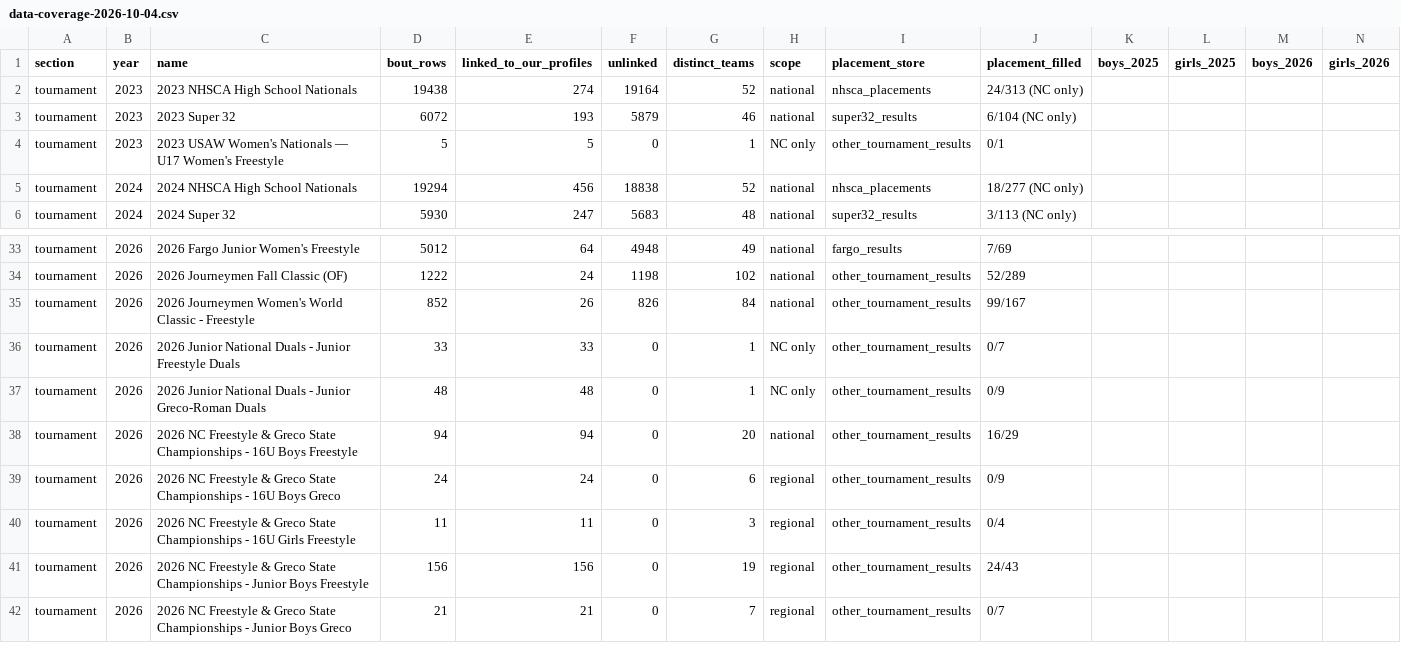
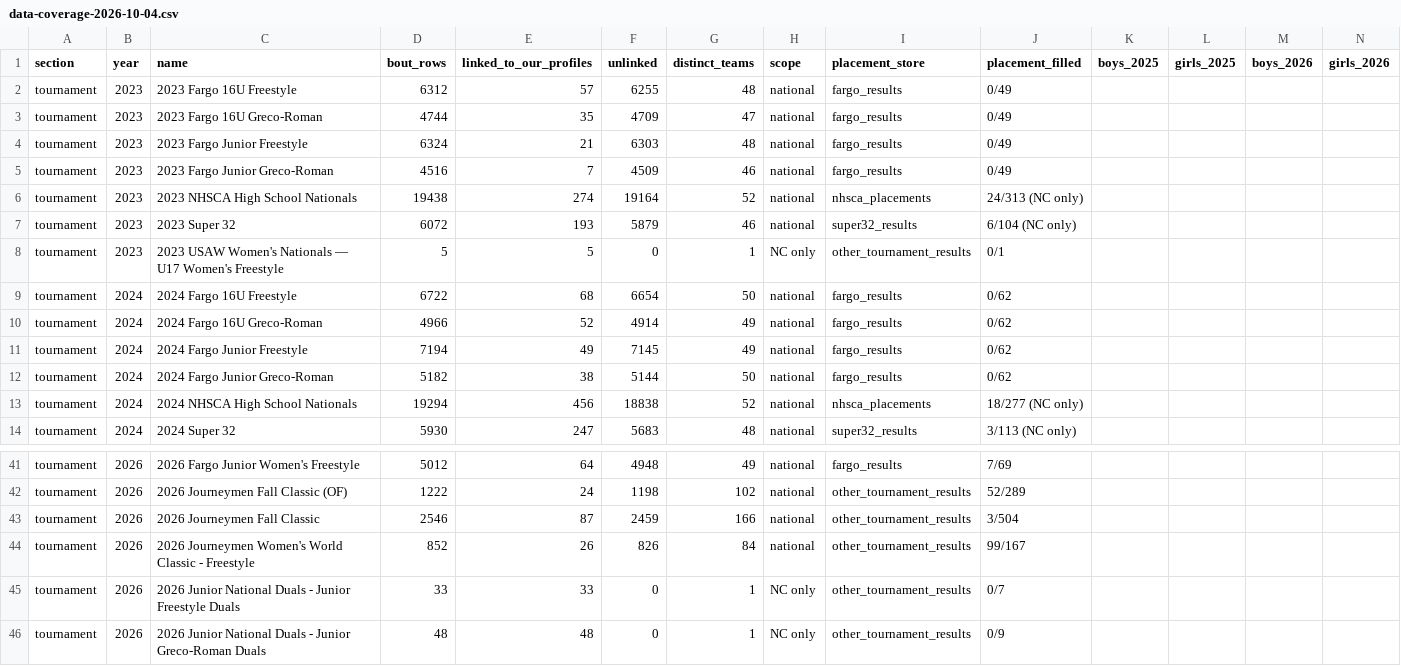
Before and after one commit to thehickeyclan/RecruitNC, a CSV file: ranking-snapshots/data-coverage-2026-10-04.csv, drawn as a sheet; only a part is shown, gaps mark what is left out; the shorter side is filled out with more unchanged rows; rows hold the shown columns only; the diff names each change by its address in the sheet, - before the commit and + after, or states it on an @@ line.

```diff
--- a/ranking-snapshots/data-coverage-2026-10-04.csv
+++ b/ranking-snapshots/data-coverage-2026-10-04.csv
+row 2: tournament | 2023 | 2023 Fargo 16U Freestyle | 6312 | 57 | 6255 | 48 | national | fargo_results | 0/49
+row 3: tournament | 2023 | 2023 Fargo 16U Greco-Roman | 4744 | 35 | 4709 | 47 | national | fargo_results | 0/49
+row 4: tournament | 2023 | 2023 Fargo Junior Freestyle | 6324 | 21 | 6303 | 48 | national | fargo_results | 0/49
+row 5: tournament | 2023 | 2023 Fargo Junior Greco-Roman | 4516 | 7 | 4509 | 46 | national | fargo_results | 0/49
+row 9: tournament | 2024 | 2024 Fargo 16U Freestyle | 6722 | 68 | 6654 | 50 | national | fargo_results | 0/62
+row 10: tournament | 2024 | 2024 Fargo 16U Greco-Roman | 4966 | 52 | 4914 | 49 | national | fargo_results | 0/62
+row 11: tournament | 2024 | 2024 Fargo Junior Freestyle | 7194 | 49 | 7145 | 49 | national | fargo_results | 0/62
+row 12: tournament | 2024 | 2024 Fargo Junior Greco-Roman | 5182 | 38 | 5144 | 50 | national | fargo_results | 0/62
+row 43: tournament | 2026 | 2026 Journeymen Fall Classic | 2546 | 87 | 2459 | 166 | national | other_tournament_results | 3/504
```
